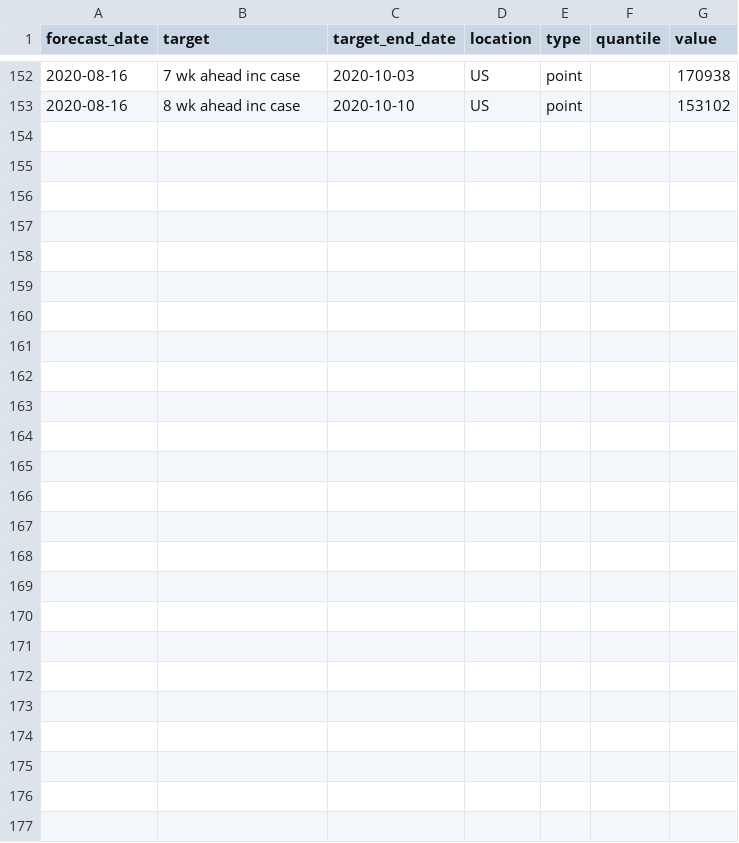
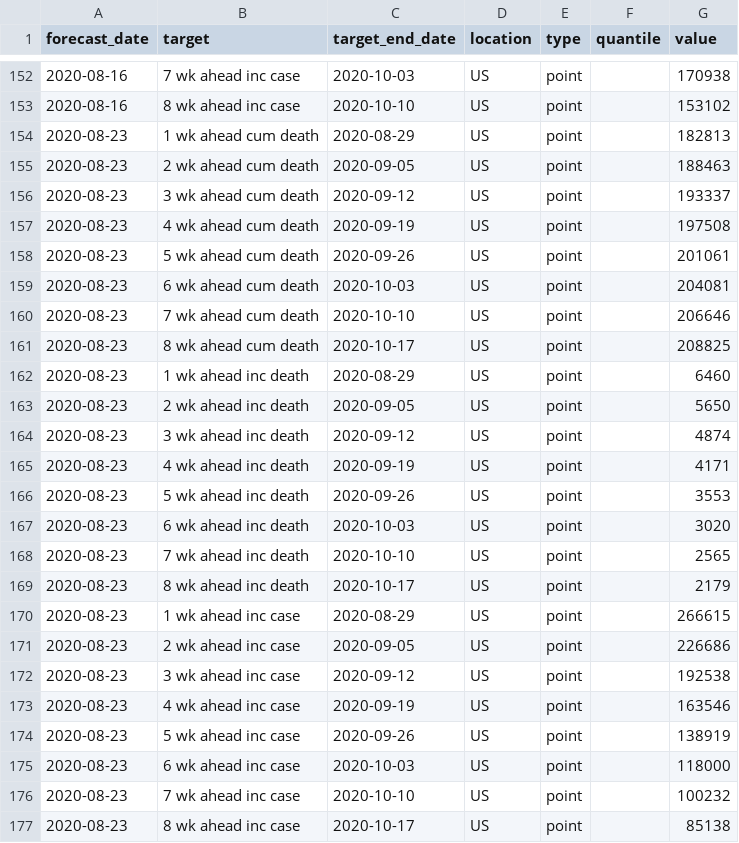
Before and after one commit to GTIdeas2020REU/covid-19-data, a CSV file: forecasts_processed/point/Columbia_UNC-SurvCon.csv, drawn as a sheet; only a part is shown, gaps mark what is left out.

```diff
--- a/forecasts_processed/point/Columbia_UNC-SurvCon.csv
+++ b/forecasts_processed/point/Columbia_UNC-SurvCon.csv
@@ -153 +153,25 @@ forecast_date,target,target_end_date,location,type,quantile,value
 2020-08-16,8 wk ahead inc case,2020-10-10,US,point,,153102
+2020-08-23,1 wk ahead cum death,2020-08-29,US,point,,182813
+2020-08-23,2 wk ahead cum death,2020-09-05,US,point,,188463
+2020-08-23,3 wk ahead cum death,2020-09-12,US,point,,193337
+2020-08-23,4 wk ahead cum death,2020-09-19,US,point,,197508
+2020-08-23,5 wk ahead cum death,2020-09-26,US,point,,201061
+2020-08-23,6 wk ahead cum death,2020-10-03,US,point,,204081
+2020-08-23,7 wk ahead cum death,2020-10-10,US,point,,206646
+2020-08-23,8 wk ahead cum death,2020-10-17,US,point,,208825
+2020-08-23,1 wk ahead inc death,2020-08-29,US,point,,6460
+2020-08-23,2 wk ahead inc death,2020-09-05,US,point,,5650
+2020-08-23,3 wk ahead inc death,2020-09-12,US,point,,4874
+2020-08-23,4 wk ahead inc death,2020-09-19,US,point,,4171
+2020-08-23,5 wk ahead inc death,2020-09-26,US,point,,3553
+2020-08-23,6 wk ahead inc death,2020-10-03,US,point,,3020
+2020-08-23,7 wk ahead inc death,2020-10-10,US,point,,2565
+2020-08-23,8 wk ahead inc death,2020-10-17,US,point,,2179
+2020-08-23,1 wk ahead inc case,2020-08-29,US,point,,266615
+2020-08-23,2 wk ahead inc case,2020-09-05,US,point,,226686
+2020-08-23,3 wk ahead inc case,2020-09-12,US,point,,192538
+2020-08-23,4 wk ahead inc case,2020-09-19,US,point,,163546
+2020-08-23,5 wk ahead inc case,2020-09-26,US,point,,138919
+2020-08-23,6 wk ahead inc case,2020-10-03,US,point,,118000
+2020-08-23,7 wk ahead inc case,2020-10-10,US,point,,100232
+2020-08-23,8 wk ahead inc case,2020-10-17,US,point,,85138
```
Also changed, not shown: forecasts_processed/point/GT_CHHS-COVID19.csv, forecasts_processed/point/NotreDame-FRED.csv, 30 other files.
